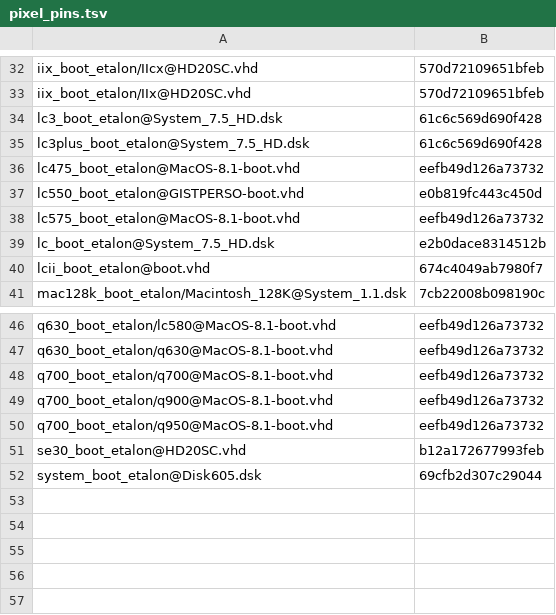
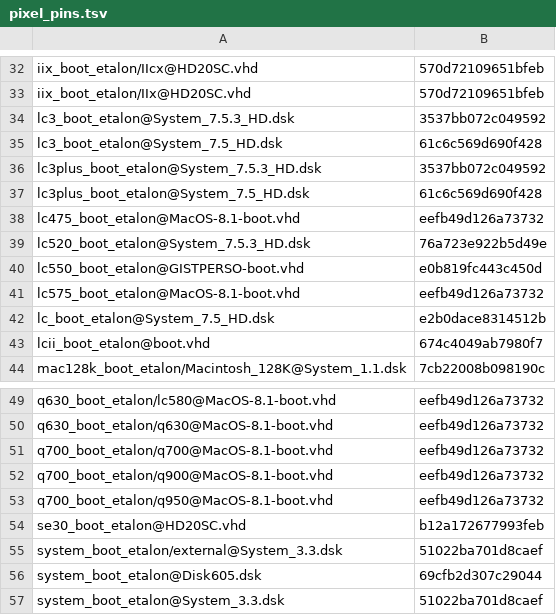
Before and after one commit to habib256/pom68k, a TSV file: tools/pixel_pins.tsv, drawn as a sheet; only a part is shown, gaps mark what is left out.

```diff
--- a/tools/pixel_pins.tsv
+++ b/tools/pixel_pins.tsv
@@ -33,5 +33,8 @@ iix_boot_etalon/IIcx@HD20SC.vhd	570d72109651bfeb
 iix_boot_etalon/IIx@HD20SC.vhd	570d72109651bfeb
+lc3_boot_etalon@System_7.5.3_HD.dsk	3537bb072c049592
 lc3_boot_etalon@System_7.5_HD.dsk	61c6c569d690f428
+lc3plus_boot_etalon@System_7.5.3_HD.dsk	3537bb072c049592
 lc3plus_boot_etalon@System_7.5_HD.dsk	61c6c569d690f428
 lc475_boot_etalon@MacOS-8.1-boot.vhd	eefb49d126a73732
+lc520_boot_etalon@System_7.5.3_HD.dsk	76a723e922b5d49e
 lc550_boot_etalon@GISTPERSO-boot.vhd	e0b819fc443c450d
@@ -51,2 +54,4 @@ q700_boot_etalon/q950@MacOS-8.1-boot.vhd	eefb49d126a73732
 se30_boot_etalon@HD20SC.vhd	b12a172677993feb
+system_boot_etalon/external@System_3.3.dsk	51022ba701d8caef
 system_boot_etalon@Disk605.dsk	69cfb2d307c29044
+system_boot_etalon@System_3.3.dsk	51022ba701d8caef
```
Also changed, not shown: 3 other files.
